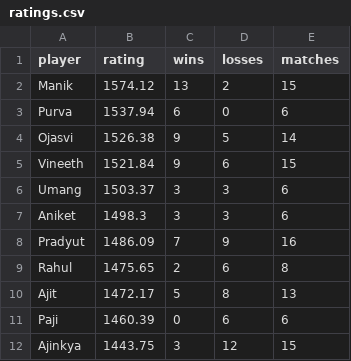
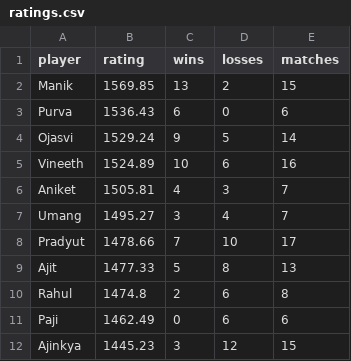
Before and after one commit to vineeth770/badminton-tracker, a CSV file: ratings.csv, drawn as a sheet.

Commit message:
Update ratings

```diff
--- a/ratings.csv
+++ b/ratings.csv
@@ -1,12 +1,12 @@
 player,rating,wins,losses,matches
-Manik,1574.12,13,2,15
-Purva,1537.94,6,0,6
-Ojasvi,1526.38,9,5,14
-Vineeth,1521.84,9,6,15
-Umang,1503.37,3,3,6
-Aniket,1498.3,3,3,6
-Pradyut,1486.09,7,9,16
-Rahul,1475.65,2,6,8
-Ajit,1472.17,5,8,13
-Paji,1460.39,0,6,6
-Ajinkya,1443.75,3,12,15
+Manik,1569.85,13,2,15
+Purva,1536.43,6,0,6
+Ojasvi,1529.24,9,5,14
+Vineeth,1524.89,10,6,16
+Aniket,1505.81,4,3,7
+Umang,1495.27,3,4,7
+Pradyut,1478.66,7,10,17
+Ajit,1477.33,5,8,13
+Rahul,1474.8,2,6,8
+Paji,1462.49,0,6,6
+Ajinkya,1445.23,3,12,15
```
